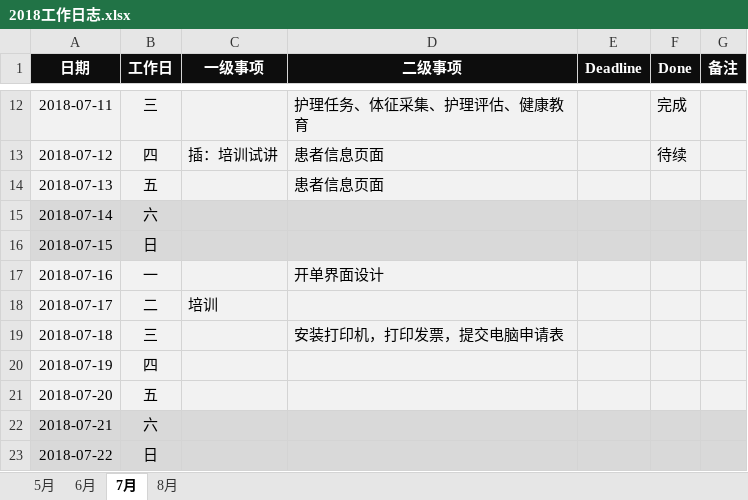
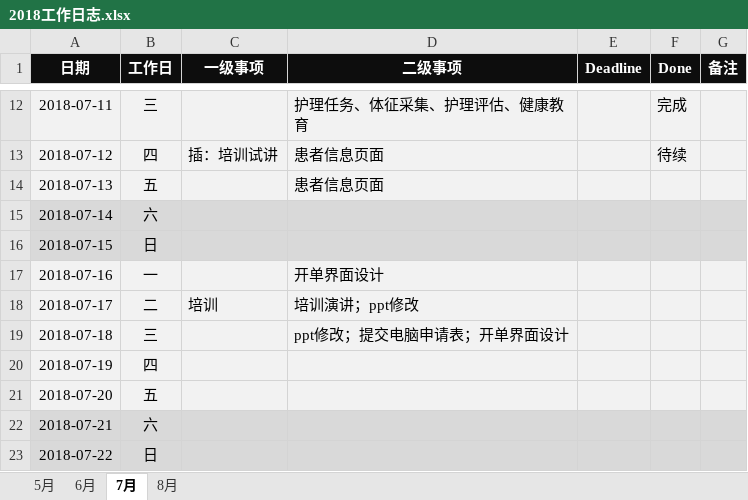
Before and after one commit to JokerPider/booknotes, an Excel workbook: 2018工作日志.xlsx, sheet 7月, drawn as a sheet; only a part is shown, gaps mark what is left out; values as stored, in another font and other column widths than the file's, no borders; the diff names each change by its address in the sheet, - before the commit and + after, or states it on an @@ line.

```diff
--- a/2018工作日志.xlsx (sheet 7月)
+++ b/2018工作日志.xlsx (sheet 7月)
-D18 (二级事项): (empty)
+D18 (二级事项): 培训演讲；ppt修改
-D19 (二级事项): 安装打印机，打印发票，提交电脑申请表
+D19 (二级事项): ppt修改；提交电脑申请表；开单界面设计
```
Also changed, not shown: 2018年度计划.xlsx, 3 other files.
